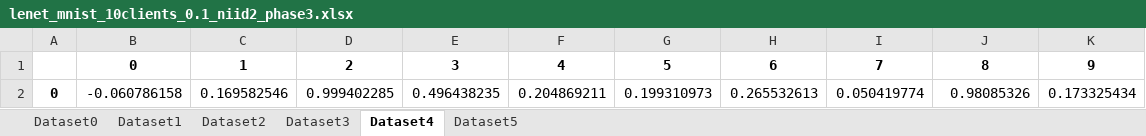
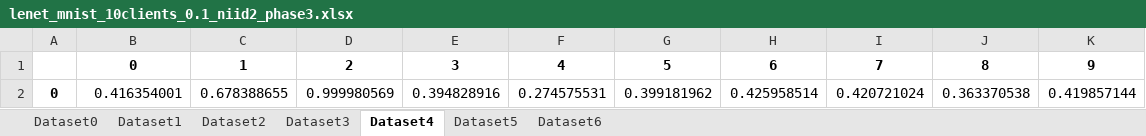
Before and after one commit to akshatbhandari15/Federated_Model_Verifiability, an Excel workbook: Results/lenet_mnist_10clients_0.1_niid2_phase3.xlsx, sheet Dataset4, drawn as a sheet; values as stored, in another font and other column widths than the file's, no borders; removed rows and columns are numbered as before the commit, all else as after; the diff names each change by its address in the sheet, - before the commit and + after, or states it on an @@ line.

```diff
--- a/Results/lenet_mnist_10clients_0.1_niid2_phase3.xlsx (sheet Dataset4)
+++ b/Results/lenet_mnist_10clients_0.1_niid2_phase3.xlsx (sheet Dataset4)
+sheet tab: Dataset6
-row 2: 0 | -0.060786158 | 0.169582546 | 0.999402285 | 0.496438235 | 0.204869211 | 0.199310973 | 0.265532613 | 0.050419774 | 0.98085326 | 0.173325434
+row 2: 0 | 0.416354001 | 0.678388655 | 0.999980569 | 0.394828916 | 0.274575531 | 0.399181962 | 0.425958514 | 0.420721024 | 0.363370538 | 0.419857144
```
Also changed, not shown: sheet Dataset1, sheet Dataset2, sheet Dataset3, sheet Dataset5, sheet Dataset0, 46 other files.
